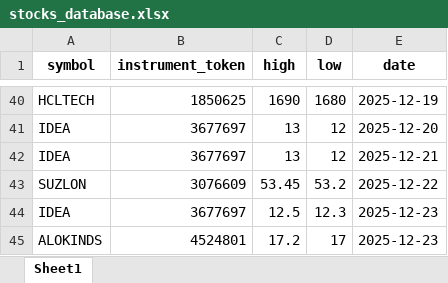
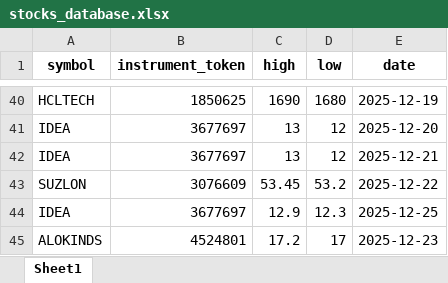
Before and after one commit to Pradeeptaalla/AutoTradeBackend, an Excel workbook: stocks_database.xlsx, sheet Sheet1, drawn as a sheet; only a part is shown, gaps mark what is left out; values as stored, in another font and other column widths than the file's, no borders; the diff names each change by its address in the sheet, - before the commit and + after, or states it on an @@ line.

```diff
--- a/stocks_database.xlsx (sheet Sheet1)
+++ b/stocks_database.xlsx (sheet Sheet1)
-C44 (high): 12.5
+C44 (high): 12.9
-E44 (date): 2025-12-23
+E44 (date): 2025-12-25
```
Also changed, not shown: 11 other files.
